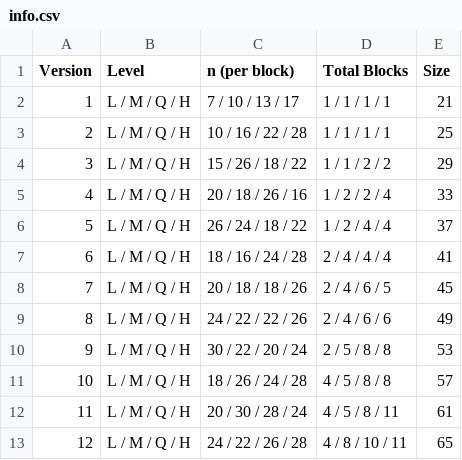
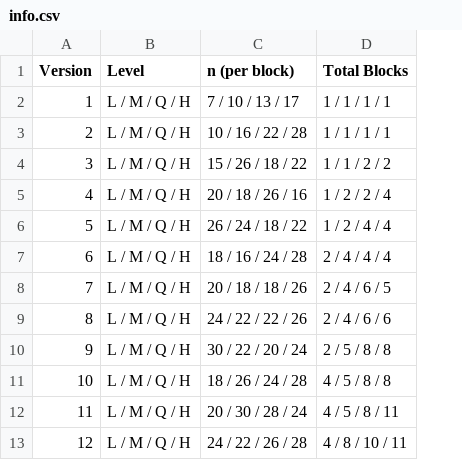
Before and after one commit to firesareba/QR-Code-Generator, a CSV file: info.csv, drawn as a sheet; only a part is shown; the diff names each change by its address in the sheet, - before the commit and + after, or states it on an @@ line.

```diff
--- a/info.csv
+++ b/info.csv
-column E (Size), rows 2-13: 21 | 25 | 29 | 33 | 37 | 41 | 45 | 49 | 53 | 57 | 61 | 65
```
Also changed, not shown: 1 other file.
